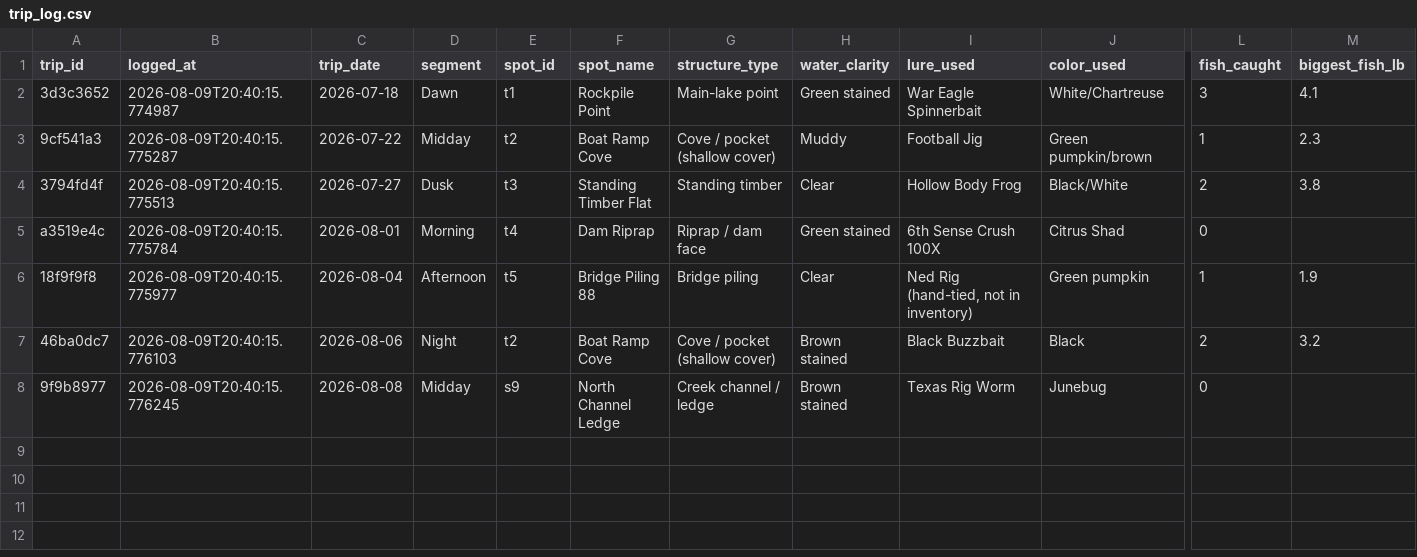
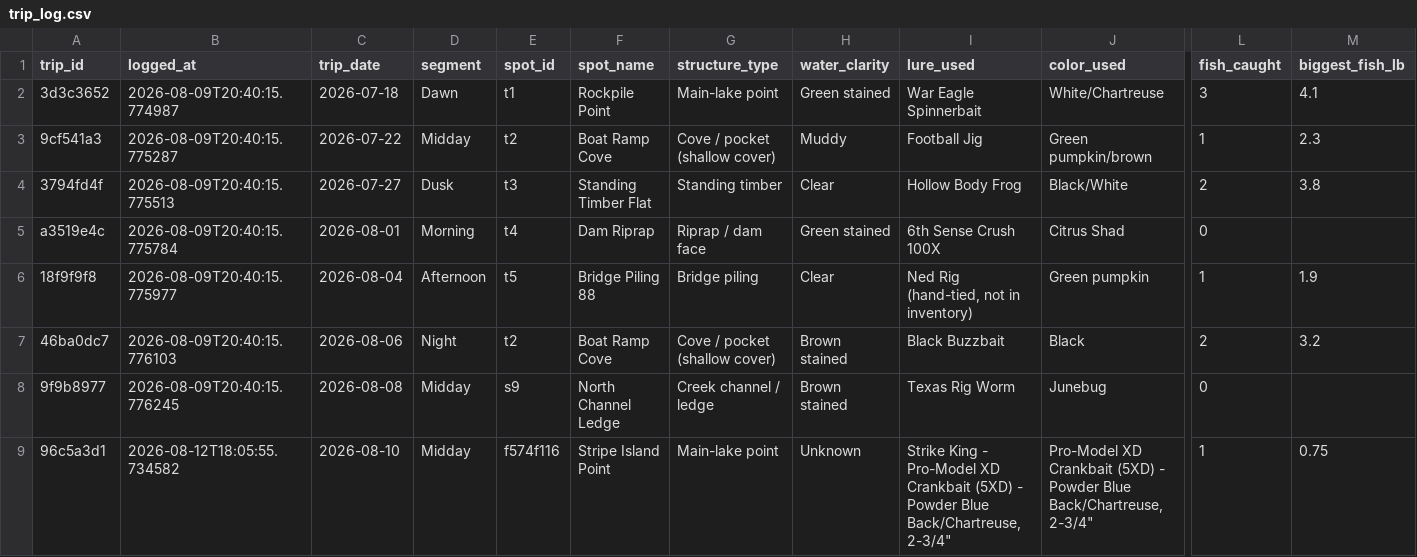
Before and after one commit to jjpvoskuil/Voskuil-Fishin-Magician, a CSV file: data/trip_log.csv, drawn as a sheet; only a part is shown, gaps mark what is left out; rows hold the shown columns only; the diff names each change by its address in the sheet, - before the commit and + after, or states it on an @@ line.

Commit message:
Log trip 96c5a3d1 from spot session (Stripe Island Point)

```diff
--- a/data/trip_log.csv
+++ b/data/trip_log.csv
+row 9: 96c5a3d1 | 2026-08-12T18:05:55.734582 | 2026-08-10 | Midday | f574f116 | Stripe Island Point | Main-lake point | Unknown | Strike King - Pro-Model XD Crankbait (5XD) - Powder Blue Back/Chartreuse, 2-3/4" | Pro-Model XD Crankbait (5XD) - Powder Blue Back/Chartreuse, 2-3/4" | 1 | 0.75
```
